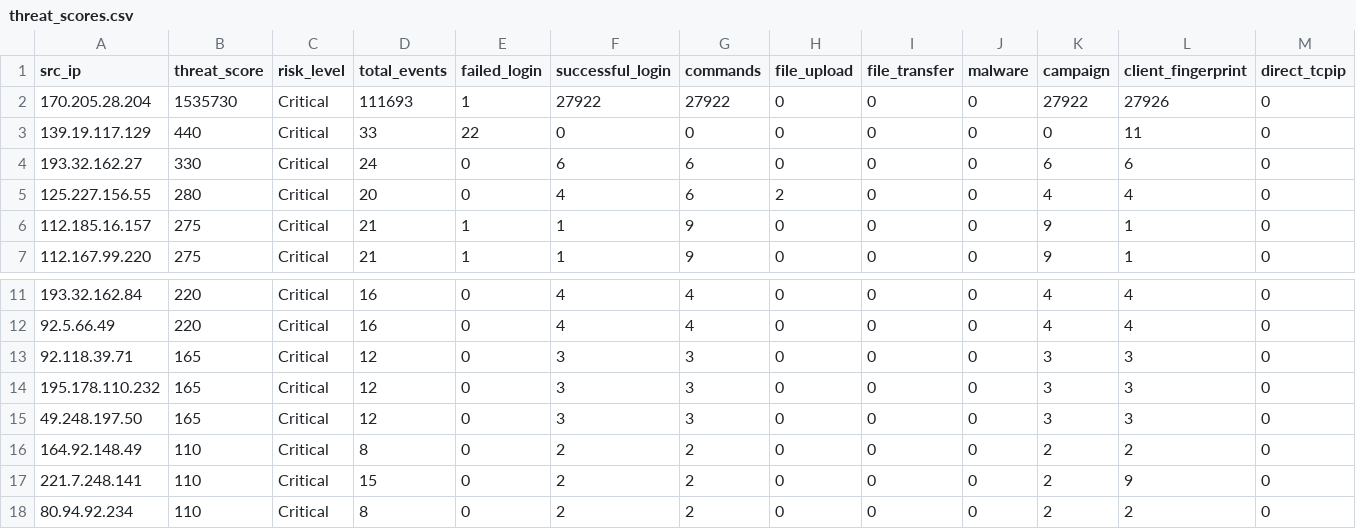
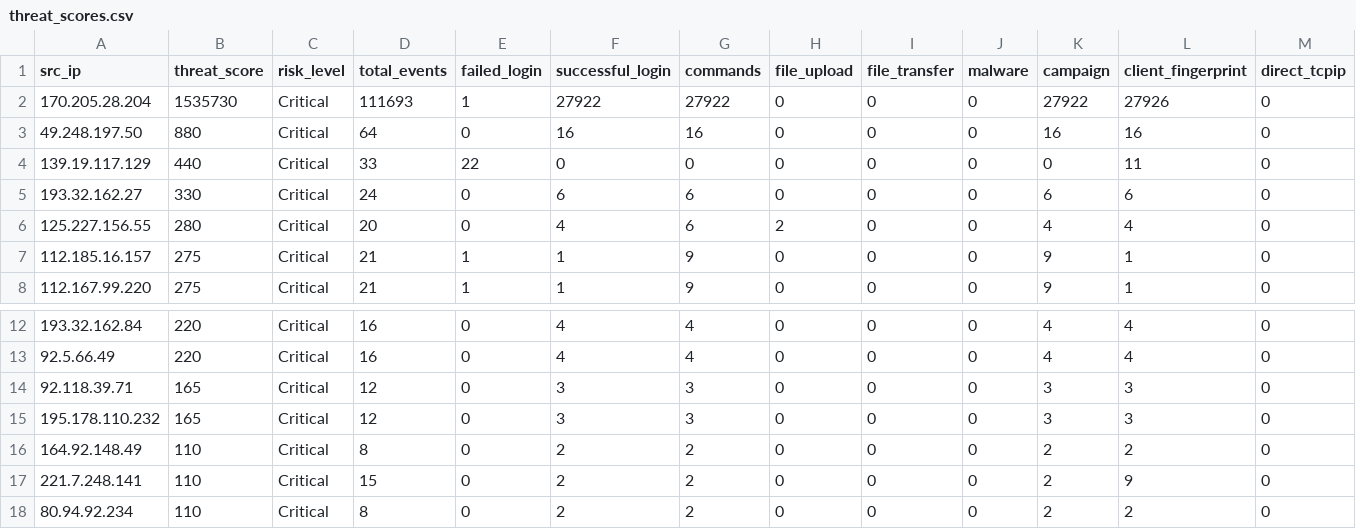
Before and after one commit to Prabhath-de/AWS_Honeypot, a CSV file: data/processed/threat_scores.csv, drawn as a sheet; only a part is shown, gaps mark what is left out.

Commit message:
Hourly threat intelligence update

```diff
--- a/data/processed/threat_scores.csv
+++ b/data/processed/threat_scores.csv
@@ -2,2 +2,3 @@ src_ip,threat_score,risk_level,total_events,failed_login,successful_login,comman
 170.205.28.204,1535730,Critical,111693,1,27922,27922,0,0,0,27922,27926,0
+49.248.197.50,880,Critical,64,0,16,16,0,0,0,16,16,0
 139.19.117.129,440,Critical,33,22,0,0,0,0,0,0,11,0
@@ -14,3 +15,2 @@ src_ip,threat_score,risk_level,total_events,failed_login,successful_login,comman
 195.178.110.232,165,Critical,12,0,3,3,0,0,0,3,3,0
-49.248.197.50,165,Critical,12,0,3,3,0,0,0,3,3,0
 164.92.148.49,110,Critical,8,0,2,2,0,0,0,2,2,0
```
Also changed, not shown: 6 other files.
